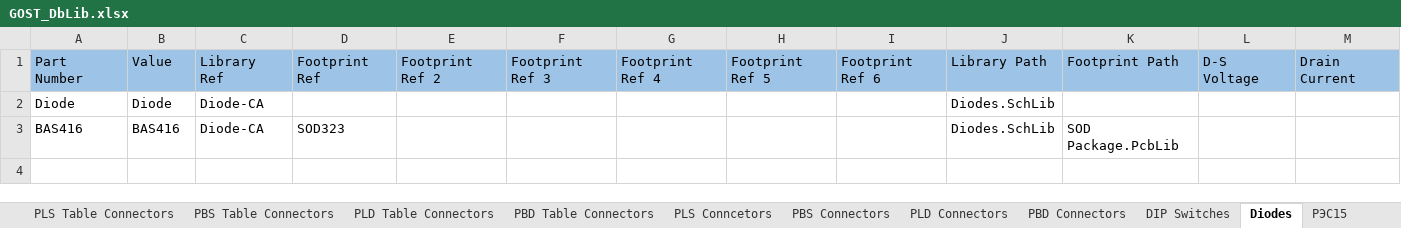
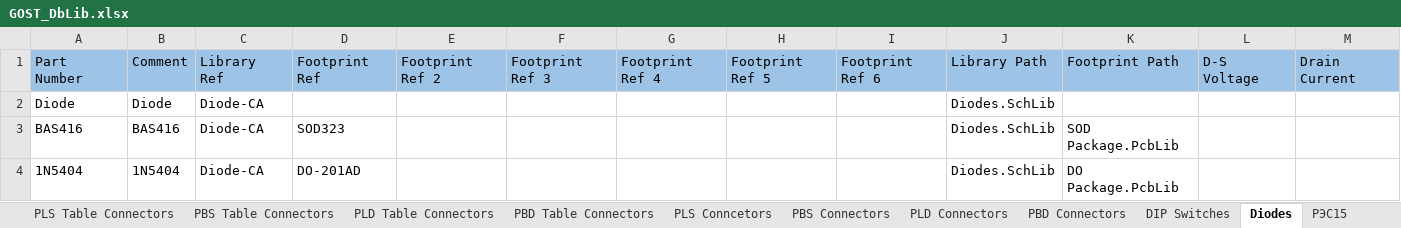
Before and after one commit to PunkiPie/GOST_Lib, an Excel workbook: GOST_DbLib.xlsx, sheet Diodes, drawn as a sheet; only a part is shown; values as stored, in another font and other column widths than the file's, no borders; rows hold the shown columns only; the diff names each change by its address in the sheet, - before the commit and + after, or states it on an @@ line.

```diff
--- a/GOST_DbLib.xlsx (sheet Diodes)
+++ b/GOST_DbLib.xlsx (sheet Diodes)
-B1: Value
+B1: Comment
+row 4: 1N5404 | 1N5404 | Diode-CA | DO-201AD |  |  |  |  |  | Diodes.SchLib | DO Package.PcbLib
```
Also changed, not shown: sheet Transistors, other sheet tabs, 9 other files.
